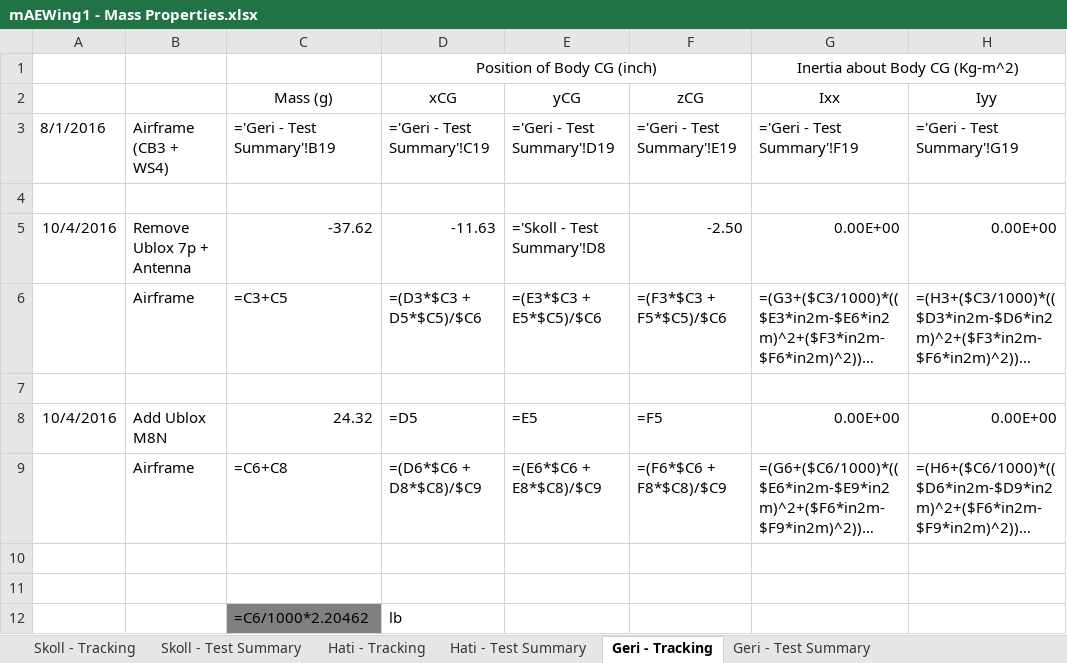
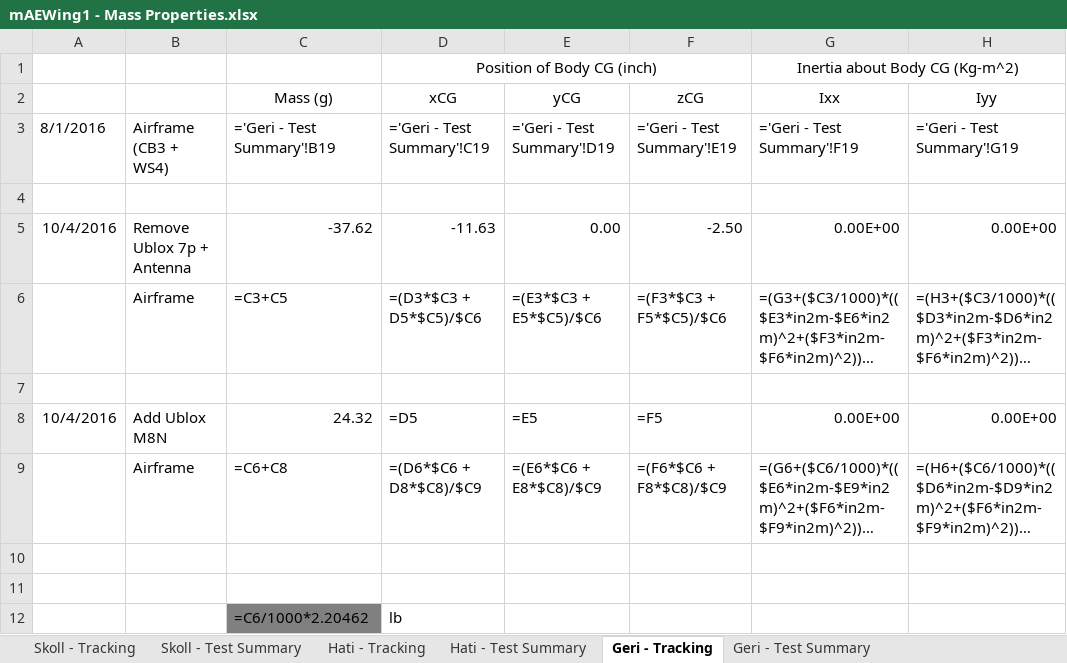
Before and after one commit to zhaowei0566/mAEWing1, an Excel workbook: Design/CAD/mAEWing1 - Mass Properties.xlsx, sheet Geri - Tracking, drawn as a sheet; only a part is shown; long unchanged cells end in …; values as stored, in another font and other column widths than the file's, no borders; formulas are shown in place of their values; the diff names each change by its address in the sheet, - before the commit and + after, or states it on an @@ line.

Commit message:
Geri FLT06 Flight Code

```diff
--- a/Design/CAD/mAEWing1 - Mass Properties.xlsx (sheet Geri - Tracking)
+++ b/Design/CAD/mAEWing1 - Mass Properties.xlsx (sheet Geri - Tracking)
-E5 (yCG): ='Skoll - Test Summary'!D8
+E5 (yCG): 0.00
```
Also changed, not shown: 9 other files.
